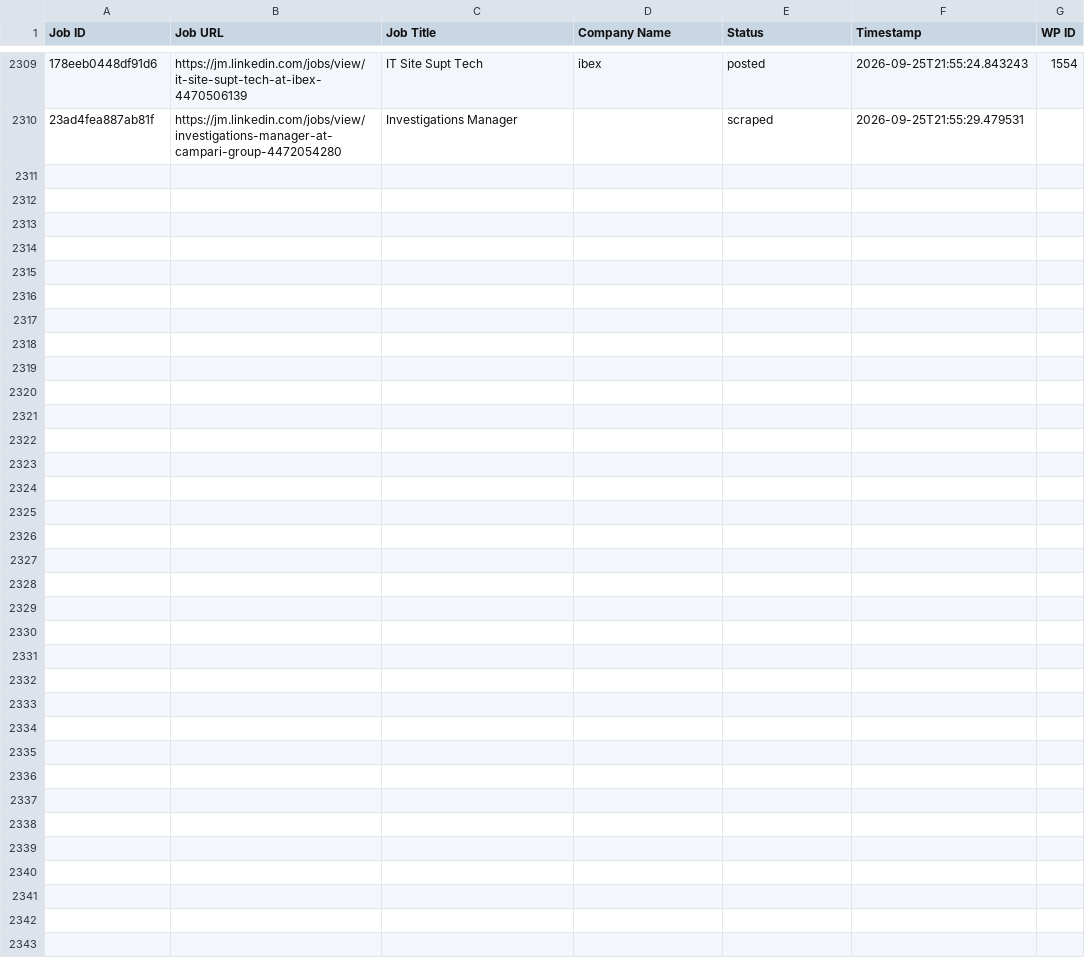
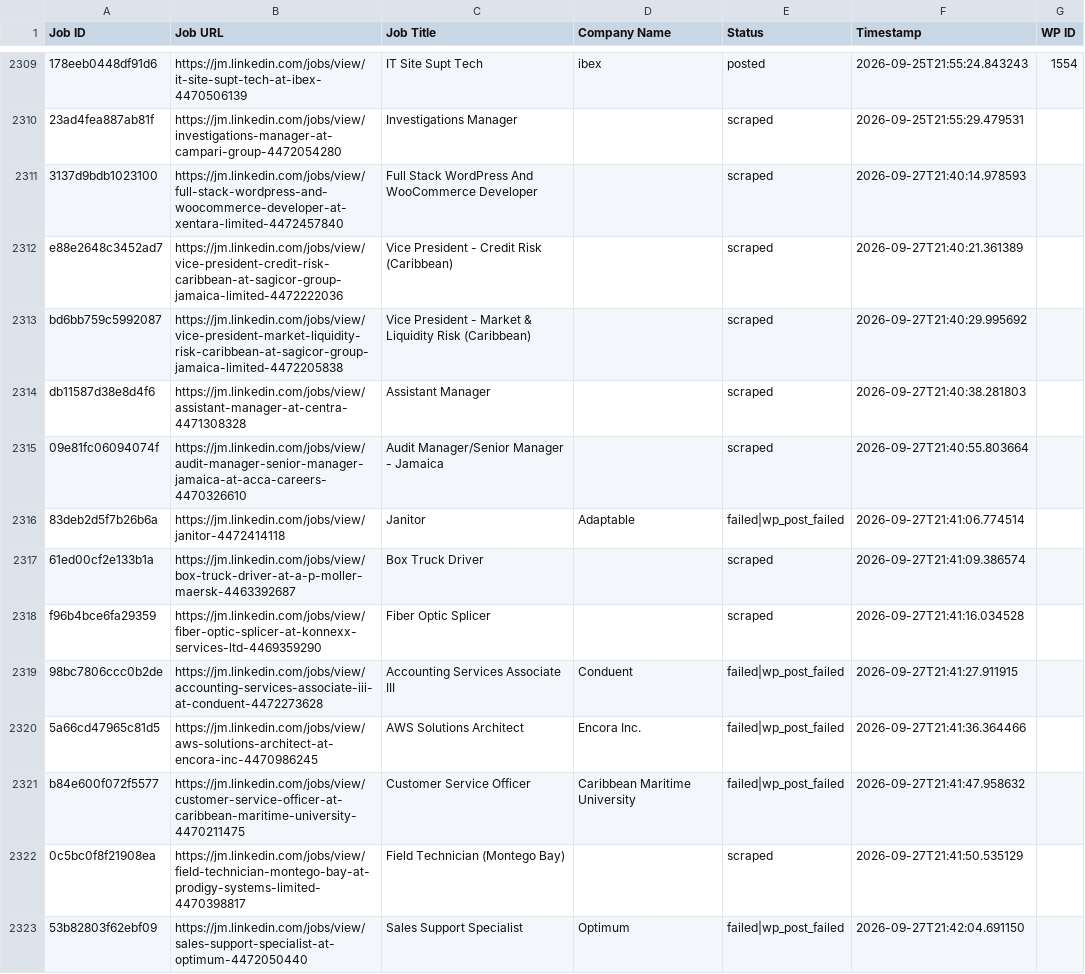
Before and after one commit to mimusdesign/jm, a CSV file: processed_jobs.csv, drawn as a sheet; only a part is shown, gaps mark what is left out; the diff covers the shown part only; the diff names each change by its address in the sheet, - before the commit and + after, or states it on an @@ line.

```diff
--- a/processed_jobs.csv
+++ b/processed_jobs.csv
+row 2311: 3137d9bdb1023100 | https://jm.linkedin.com/jobs/view/full-stack-wordpress-and-woocommerce-developer-at-xentara-limited-4472457840 | Full Stack WordPress And WooCommerce Developer |  | scraped | 2026-09-27T21:40:14.978593
+row 2312: e88e2648c3452ad7 | https://jm.linkedin.com/jobs/view/vice-president-credit-risk-caribbean-at-sagicor-group-jamaica-limited-4472222036 | Vice President - Credit Risk (Caribbean) |  | scraped | 2026-09-27T21:40:21.361389
+row 2313: bd6bb759c5992087 | https://jm.linkedin.com/jobs/view/vice-president-market-liquidity-risk-caribbean-at-sagicor-group-jamaica-limited-4472205838 | Vice President - Market & Liquidity Risk (Caribbean) |  | scraped | 2026-09-27T21:40:29.995692
+row 2314: db11587d38e8d4f6 | https://jm.linkedin.com/jobs/view/assistant-manager-at-centra-4471308328 | Assistant Manager |  | scraped | 2026-09-27T21:40:38.281803
+row 2315: 09e81fc06094074f | https://jm.linkedin.com/jobs/view/audit-manager-senior-manager-jamaica-at-acca-careers-4470326610 | Audit Manager/Senior Manager - Jamaica |  | scraped | 2026-09-27T21:40:55.803664
+row 2316: 83deb2d5f7b26b6a | https://jm.linkedin.com/jobs/view/janitor-4472414118 | Janitor | Adaptable | failed|wp_post_failed | 2026-09-27T21:41:06.774514
+row 2317: 61ed00cf2e133b1a | https://jm.linkedin.com/jobs/view/box-truck-driver-at-a-p-moller-maersk-4463392687 | Box Truck Driver |  | scraped | 2026-09-27T21:41:09.386574
+row 2318: f96b4bce6fa29359 | https://jm.linkedin.com/jobs/view/fiber-optic-splicer-at-konnexx-services-ltd-4469359290 | Fiber Optic Splicer |  | scraped | 2026-09-27T21:41:16.034528
+row 2319: 98bc7806ccc0b2de | https://jm.linkedin.com/jobs/view/accounting-services-associate-iii-at-conduent-4472273628 | Accounting Services Associate III | Conduent | failed|wp_post_failed | 2026-09-27T21:41:27.911915
+row 2320: 5a66cd47965c81d5 | https://jm.linkedin.com/jobs/view/aws-solutions-architect-at-encora-inc-4470986245 | AWS Solutions Architect | Encora Inc. | failed|wp_post_failed | 2026-09-27T21:41:36.364466
+row 2321: b84e600f072f5577 | https://jm.linkedin.com/jobs/view/customer-service-officer-at-caribbean-maritime-university-4470211475 | Customer Service Officer | Caribbean Maritime University | failed|wp_post_failed | 2026-09-27T21:41:47.958632
+row 2322: 0c5bc0f8f21908ea | https://jm.linkedin.com/jobs/view/field-technician-montego-bay-at-prodigy-systems-limited-4470398817 | Field Technician (Montego Bay) |  | scraped | 2026-09-27T21:41:50.535129
+row 2323: 53b82803f62ebf09 | https://jm.linkedin.com/jobs/view/sales-support-specialist-at-optimum-4472050440 | Sales Support Specialist | Optimum | failed|wp_post_failed | 2026-09-27T21:42:04.691150
```
Also changed, not shown: 12 added rows elsewhere in this file.
